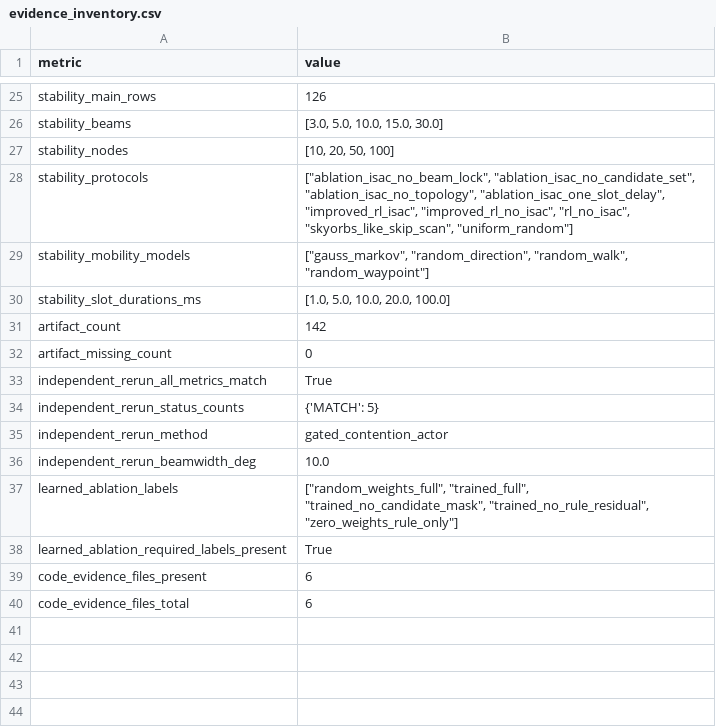
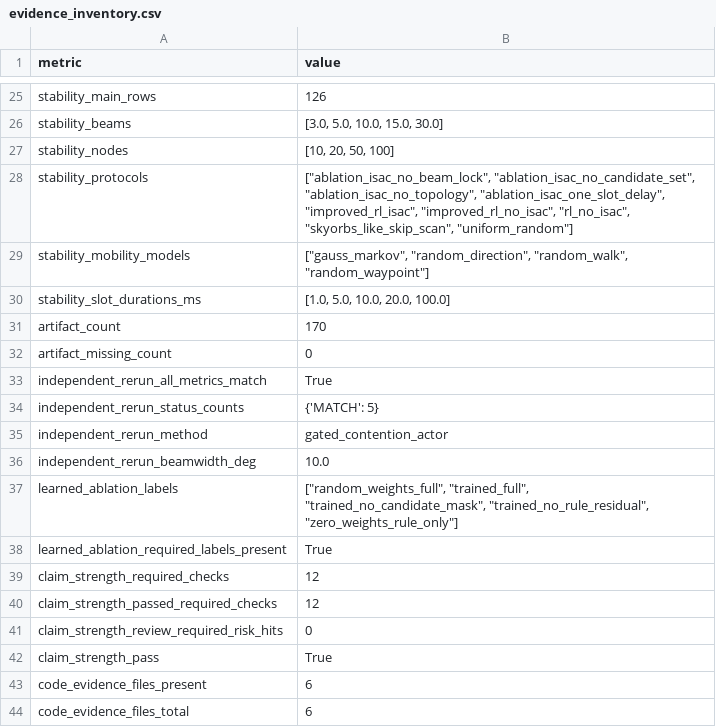
Before and after one commit to nuaasgq/ISAC-Neighbor-Discovery, a CSV file: 06_analysis/paper_tables/research_goal_coverage_audit/evidence_inventory.csv, drawn as a sheet; only a part is shown, gaps mark what is left out.

```diff
--- a/06_analysis/paper_tables/research_goal_coverage_audit/evidence_inventory.csv
+++ b/06_analysis/paper_tables/research_goal_coverage_audit/evidence_inventory.csv
@@ -30,3 +30,3 @@ stability_mobility_models,"[""gauss_markov"", ""random_direction"", ""random_wal
 stability_slot_durations_ms,"[1.0, 5.0, 10.0, 20.0, 100.0]"
-artifact_count,142
+artifact_count,170
 artifact_missing_count,0
@@ -38,2 +38,6 @@ learned_ablation_labels,"[""random_weights_full"", ""trained_full"", ""trained_n
 learned_ablation_required_labels_present,True
+claim_strength_required_checks,12
+claim_strength_passed_required_checks,12
+claim_strength_review_required_risk_hits,0
+claim_strength_pass,True
 code_evidence_files_present,6
```
Also changed, not shown: 06_analysis/manuscript_artifact_manifest_20260707.csv, 06_analysis/paper_tables/research_goal_coverage_audit/claim_risk_register.csv, 12 other files.
